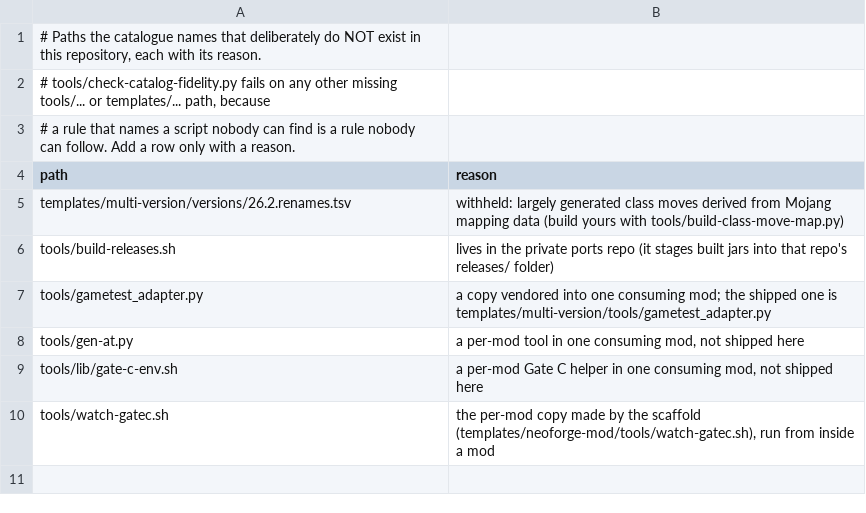
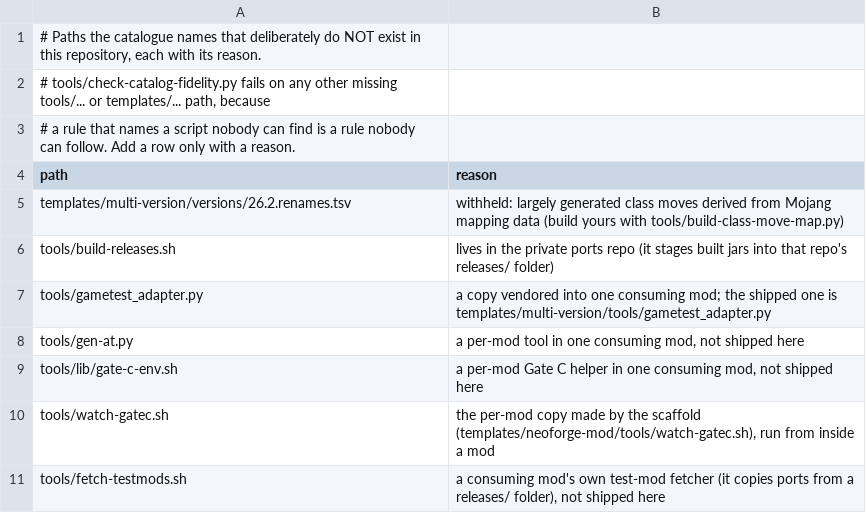
Before and after one commit to jivinstev/mc-mod-version-upgrade, a TSV file: docs/catalog-external-paths.tsv, drawn as a sheet; the diff names each change by its address in the sheet, - before the commit and + after, or states it on an @@ line.

```diff
--- a/docs/catalog-external-paths.tsv
+++ b/docs/catalog-external-paths.tsv
+row 11: tools/fetch-testmods.sh | a consuming mod's own test-mod fetcher (it copies ports from a releases/ folder), not shipped here
```
Also changed, not shown: docs/catalog-census.tsv, 1 other file.
